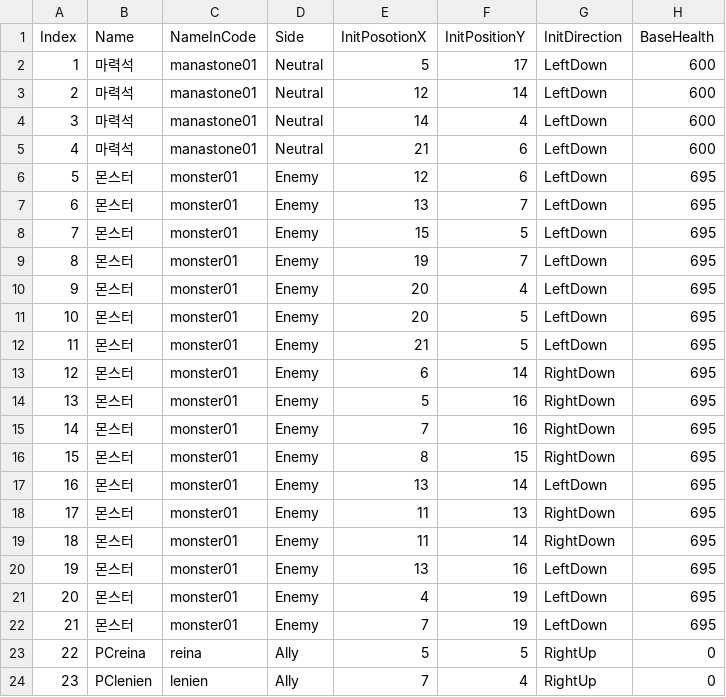
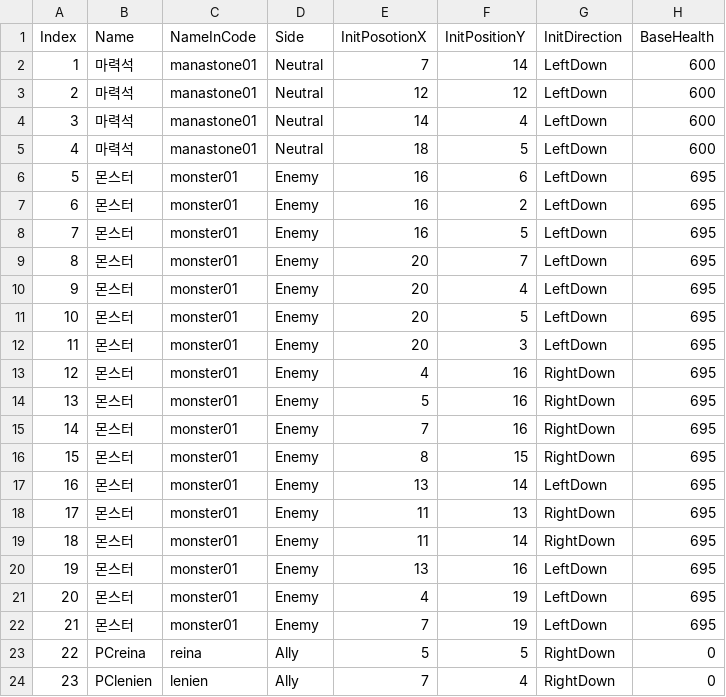
Before and after one commit to GGGC2/Epic_monad, a CSV file: Assets/Resources/Data/stage8_unit.csv, drawn as a sheet; only a part is shown; the diff names each change by its address in the sheet, - before the commit and + after, or states it on an @@ line.

```diff
--- a/Assets/Resources/Data/stage8_unit.csv
+++ b/Assets/Resources/Data/stage8_unit.csv
-E2 (InitPosotionX): 5
+E2 (InitPosotionX): 7
-F2 (InitPositionY): 17
+F2 (InitPositionY): 14
-F3 (InitPositionY): 14
+F3 (InitPositionY): 12
-E5 (InitPosotionX): 21
+E5 (InitPosotionX): 18
-F5 (InitPositionY): 6
+F5 (InitPositionY): 5
-E6 (InitPosotionX): 12
+E6 (InitPosotionX): 16
-E7 (InitPosotionX): 13
+E7 (InitPosotionX): 16
-F7 (InitPositionY): 7
+F7 (InitPositionY): 2
-E8 (InitPosotionX): 15
+E8 (InitPosotionX): 16
-E9 (InitPosotionX): 19
+E9 (InitPosotionX): 20
-E12 (InitPosotionX): 21
+E12 (InitPosotionX): 20
-F12 (InitPositionY): 5
+F12 (InitPositionY): 3
-E13 (InitPosotionX): 6
+E13 (InitPosotionX): 4
-F13 (InitPositionY): 14
+F13 (InitPositionY): 16
-G23:G24 (InitDirection): RightUp
+G23:G24 (InitDirection): RightDown
```
Also changed, not shown: 3 other files.
